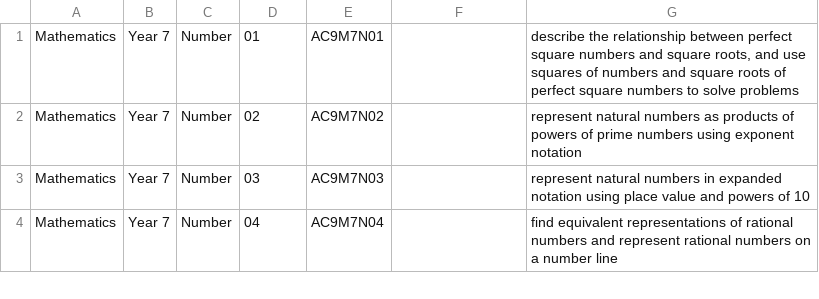
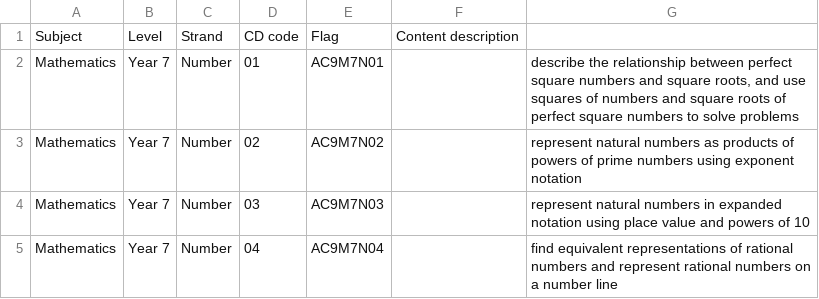
Before and after one commit to amoschou218/australian-curriculum, a TSV file: AC9M/7-content-descriptions.tsv, drawn as a sheet; only a part is shown.

```diff
--- a/AC9M/7-content-descriptions.tsv
+++ b/AC9M/7-content-descriptions.tsv
@@ -1 +1,2 @@
+Subject	Level	Strand	CD code	Flag	Content description
 Mathematics	Year 7	Number	01	AC9M7N01		describe the relationship between perfect square numbers and square roots, and use squares of numbers and square roots of perfect square numbers to solve problems
```
Also changed, not shown: AC9M/8-content-descriptions.tsv, AC9M/9-content-descriptions.tsv.
